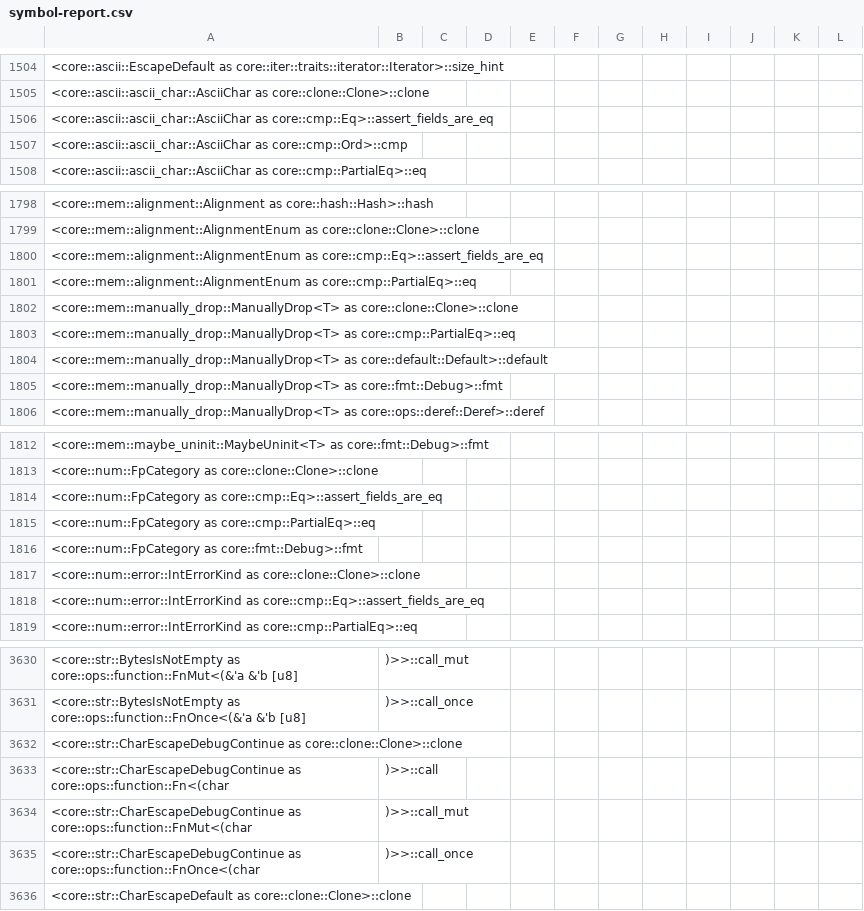
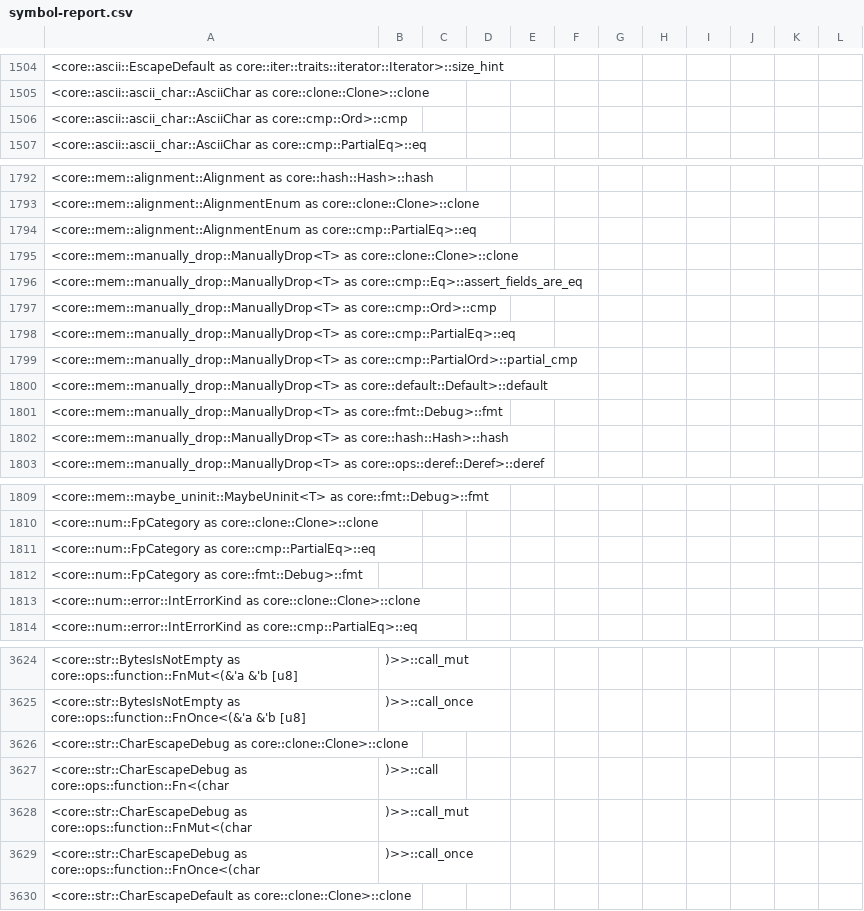
Before and after one commit to ferrocene/ferrocene, a CSV file: ferrocene/doc/symbol-report.csv, drawn as a sheet; only a part is shown, gaps mark what is left out; the diff covers the shown part only.

```diff
--- a/ferrocene/doc/symbol-report.csv
+++ b/ferrocene/doc/symbol-report.csv
@@ -1505,3 +1505,2 @@
 <core::ascii::ascii_char::AsciiChar as core::clone::Clone>::clone
-<core::ascii::ascii_char::AsciiChar as core::cmp::Eq>::assert_fields_are_eq
 <core::ascii::ascii_char::AsciiChar as core::cmp::Ord>::cmp
@@ -1799,8 +1793,11 @@
 <core::mem::alignment::AlignmentEnum as core::clone::Clone>::clone
-<core::mem::alignment::AlignmentEnum as core::cmp::Eq>::assert_fields_are_eq
 <core::mem::alignment::AlignmentEnum as core::cmp::PartialEq>::eq
 <core::mem::manually_drop::ManuallyDrop<T> as core::clone::Clone>::clone
+<core::mem::manually_drop::ManuallyDrop<T> as core::cmp::Eq>::assert_fields_are_eq
+<core::mem::manually_drop::ManuallyDrop<T> as core::cmp::Ord>::cmp
 <core::mem::manually_drop::ManuallyDrop<T> as core::cmp::PartialEq>::eq
+<core::mem::manually_drop::ManuallyDrop<T> as core::cmp::PartialOrd>::partial_cmp
 <core::mem::manually_drop::ManuallyDrop<T> as core::default::Default>::default
 <core::mem::manually_drop::ManuallyDrop<T> as core::fmt::Debug>::fmt
+<core::mem::manually_drop::ManuallyDrop<T> as core::hash::Hash>::hash
 <core::mem::manually_drop::ManuallyDrop<T> as core::ops::deref::Deref>::deref
@@ -1813,3 +1810,2 @@
 <core::num::FpCategory as core::clone::Clone>::clone
-<core::num::FpCategory as core::cmp::Eq>::assert_fields_are_eq
 <core::num::FpCategory as core::cmp::PartialEq>::eq
@@ -1817,3 +1813,2 @@
 <core::num::error::IntErrorKind as core::clone::Clone>::clone
-<core::num::error::IntErrorKind as core::cmp::Eq>::assert_fields_are_eq
 <core::num::error::IntErrorKind as core::cmp::PartialEq>::eq
@@ -3631,6 +3625,6 @@
 <core::str::BytesIsNotEmpty as core::ops::function::FnOnce<(&'a &'b [u8],)>>::call_once
-<core::str::CharEscapeDebugContinue as core::clone::Clone>::clone
-<core::str::CharEscapeDebugContinue as core::ops::function::Fn<(char,)>>::call
-<core::str::CharEscapeDebugContinue as core::ops::function::FnMut<(char,)>>::call_mut
-<core::str::CharEscapeDebugContinue as core::ops::function::FnOnce<(char,)>>::call_once
+<core::str::CharEscapeDebug as core::clone::Clone>::clone
+<core::str::CharEscapeDebug as core::ops::function::Fn<(char,)>>::call
+<core::str::CharEscapeDebug as core::ops::function::FnMut<(char,)>>::call_mut
+<core::str::CharEscapeDebug as core::ops::function::FnOnce<(char,)>>::call_once
 <core::str::CharEscapeDefault as core::clone::Clone>::clone
```
Also changed, not shown: 27 added rows and 8 removed rows elsewhere in this file, 43 other files.
